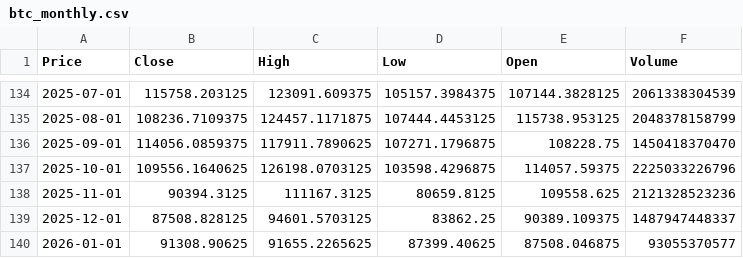
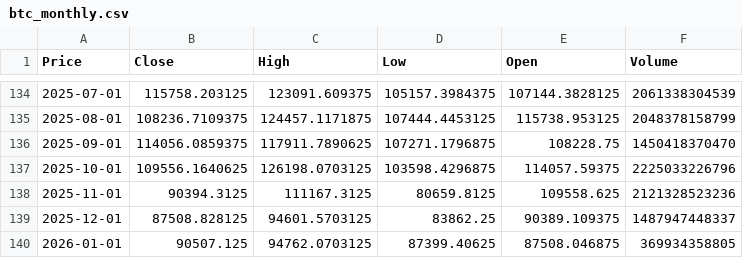
Before and after one commit to giao0o/cryptoprediction, a CSV file: data/raw/btc_monthly.csv, drawn as a sheet; only a part is shown, gaps mark what is left out; the diff names each change by its address in the sheet, - before the commit and + after, or states it on an @@ line.

```diff
--- a/data/raw/btc_monthly.csv
+++ b/data/raw/btc_monthly.csv
-B140 (Close): 91308.90625
+B140 (Close): 90507.125
-C140 (High): 91655.2265625
+C140 (High): 94762.0703125
-F140 (Volume): 93055370577
+F140 (Volume): 369934358805
```
Also changed, not shown: data/processed/btc_monthly.csv, 10 other files.
